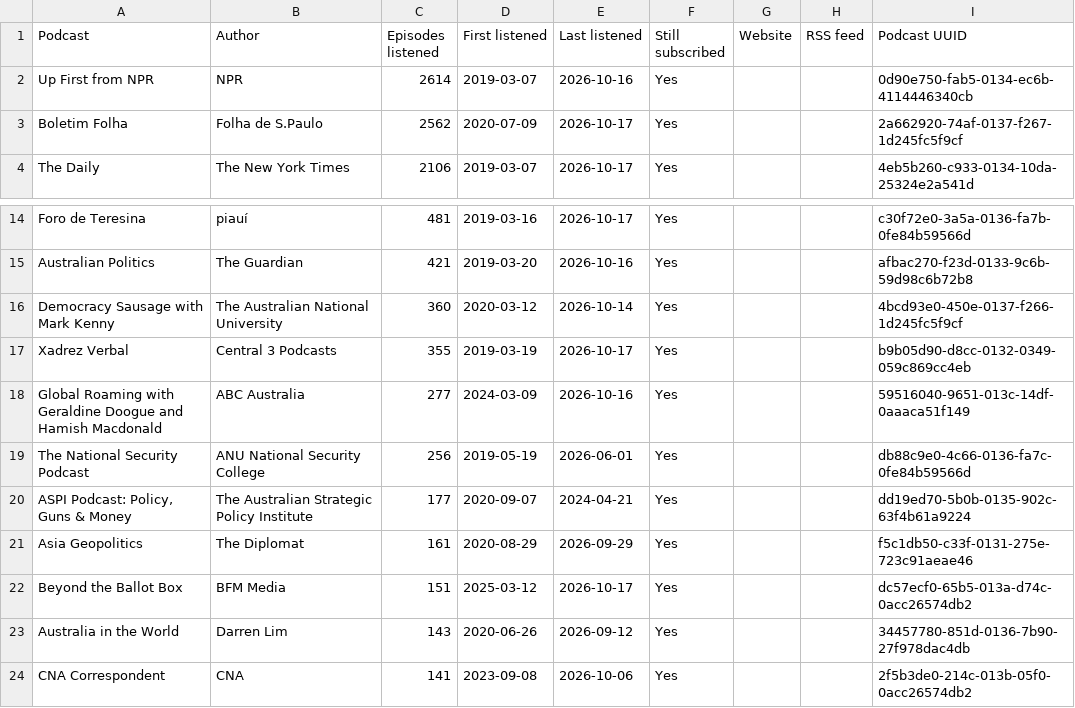
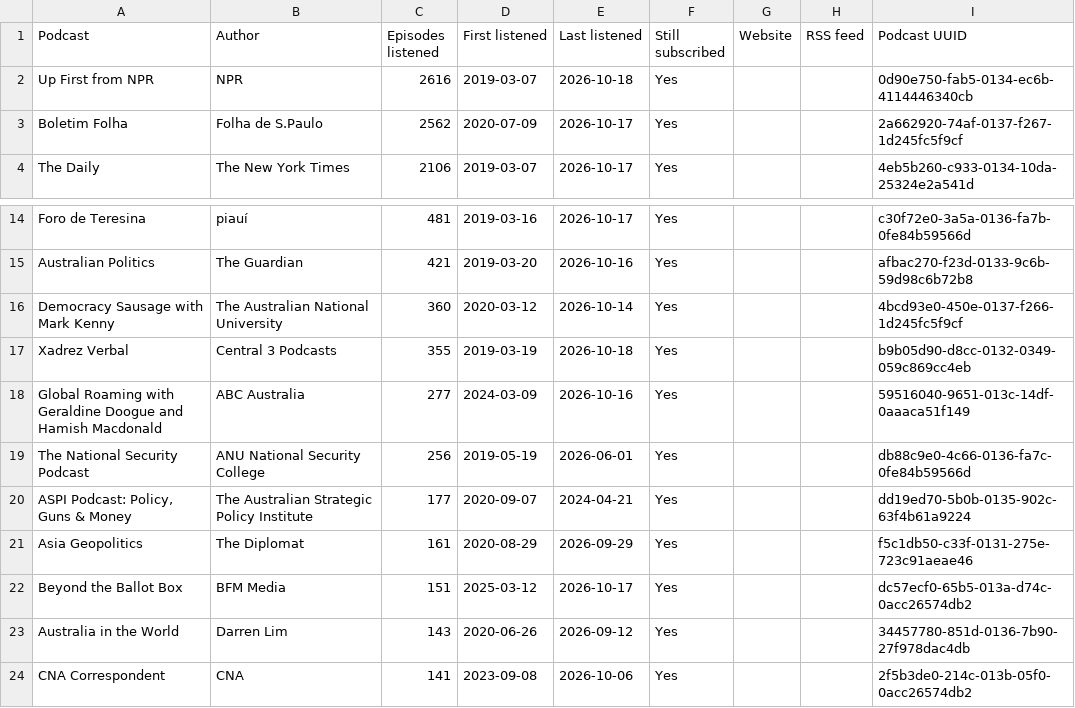
Before and after one commit to wlad-c/rss-feeds, a CSV file: pocketcasts-history/tables/podcasts.csv, drawn as a sheet; only a part is shown, gaps mark what is left out.

```diff
--- a/pocketcasts-history/tables/podcasts.csv
+++ b/pocketcasts-history/tables/podcasts.csv
@@ -1,3 +1,3 @@
 Podcast,Author,Episodes listened,First listened,Last listened,Still subscribed,Website,RSS feed,Podcast UUID
-Up First from NPR,NPR,2614,2019-03-07,2026-10-16,Yes,,,0d90e750-fab5-0134-ec6b-4114446340cb
+Up First from NPR,NPR,2616,2019-03-07,2026-10-18,Yes,,,0d90e750-fab5-0134-ec6b-4114446340cb
 Boletim Folha,Folha de S.Paulo,2562,2020-07-09,2026-10-17,Yes,,,2a662920-74af-0137-f267-1d245fc5f9cf
@@ -16,3 +16,3 @@ Australian Politics,The Guardian,421,2019-03-20,2026-10-16,Yes,,,afbac270-f23d-0
 Democracy Sausage with Mark Kenny,The Australian National University,360,2020-03-12,2026-10-14,Yes,,,4bcd93e0-450e-0137-f266-1d245fc5f9cf
-Xadrez Verbal,Central 3 Podcasts,355,2019-03-19,2026-10-17,Yes,,,b9b05d90-d8cc-0132-0349-059c869cc4eb
+Xadrez Verbal,Central 3 Podcasts,355,2019-03-19,2026-10-18,Yes,,,b9b05d90-d8cc-0132-0349-059c869cc4eb
 Global Roaming with Geraldine Doogue and Hamish Macdonald,ABC Australia,277,2024-03-09,2026-10-16,Yes,,,59516040-9651-013c-14df-0aaaca51f149
```
Also changed, not shown: pocketcasts-history/tables/recent.csv, 21 other files.
